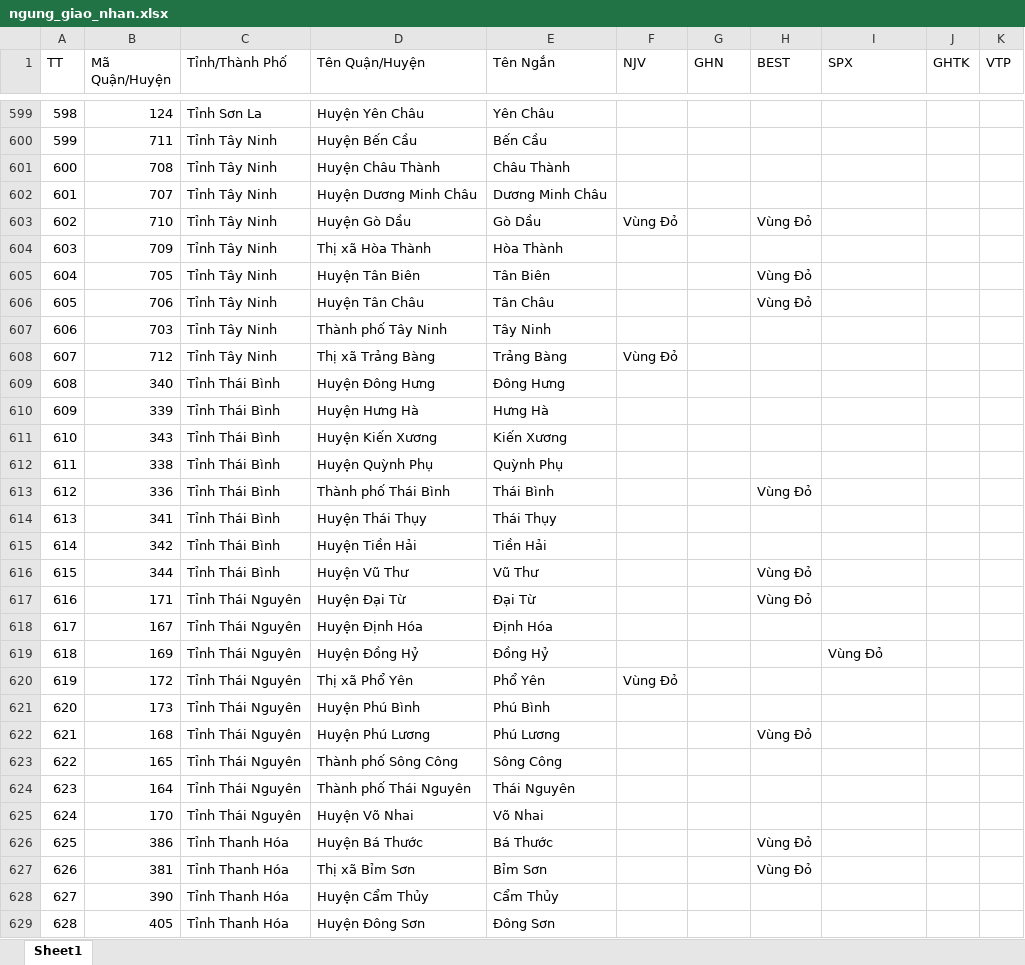
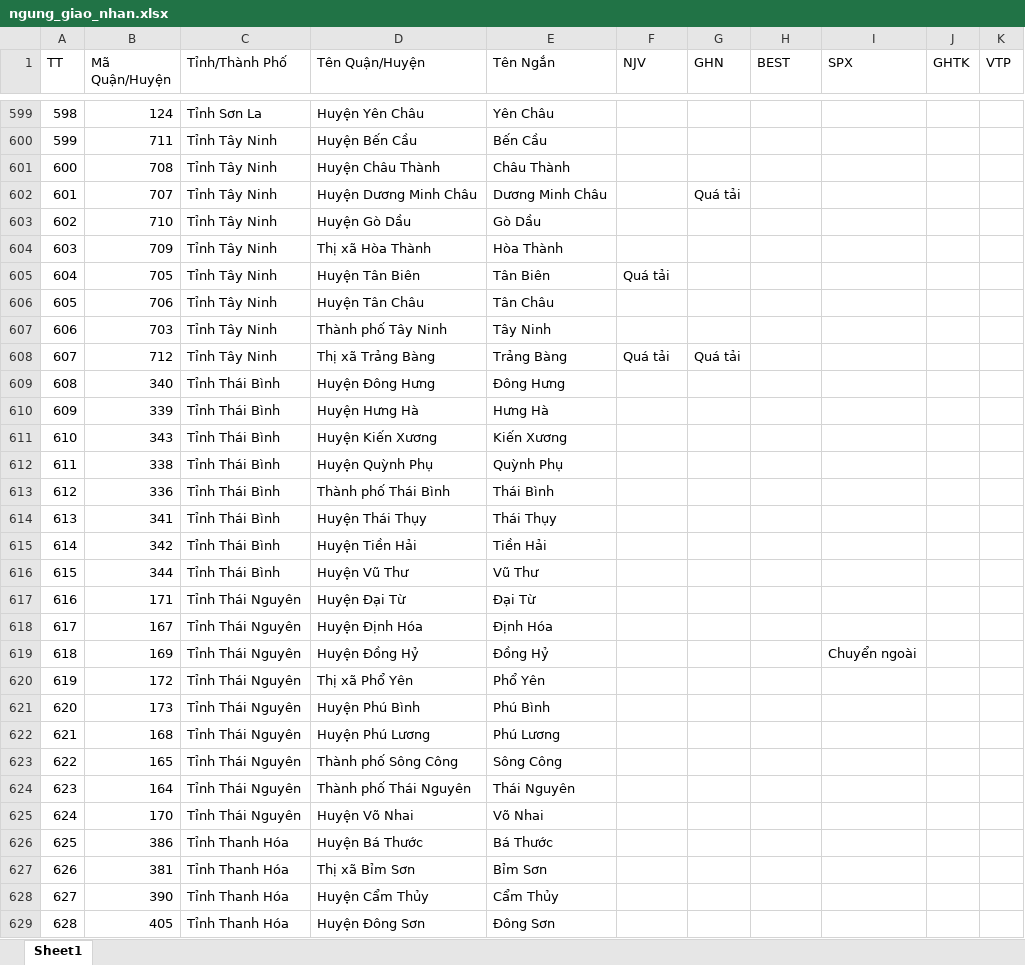
Before and after one commit to TrinhLeKhac/transport-optimization, an Excel workbook: input/ngung_giao_nhan.xlsx, sheet Sheet1, drawn as a sheet; only a part is shown, gaps mark what is left out; values as stored, in another font and other column widths than the file's, no cell formats; conditional formats not drawn; the diff covers the shown part only; the diff names each change by its address in the sheet, - before the commit and + after, or states it on an @@ line.

```diff
--- a/input/ngung_giao_nhan.xlsx (sheet Sheet1)
+++ b/input/ngung_giao_nhan.xlsx (sheet Sheet1)
-G602 (GHN): (empty)
+G602 (GHN): Quá tải
-F603 (NJV): Vùng Đỏ
+F603 (NJV): (empty)
-H603 (BEST): Vùng Đỏ
+H603 (BEST): (empty)
-F605 (NJV): (empty)
+F605 (NJV): Quá tải
-H605:H606 (BEST): Vùng Đỏ
+H605:H606 (BEST): (empty)
-F608 (NJV): Vùng Đỏ
+F608 (NJV): Quá tải
-G608 (GHN): (empty)
+G608 (GHN): Quá tải
-H613 (BEST): Vùng Đỏ
+H613 (BEST): (empty)
-H616:H617 (BEST): Vùng Đỏ
+H616:H617 (BEST): (empty)
-I619 (SPX): Vùng Đỏ
+I619 (SPX): Chuyển ngoài
-F620 (NJV): Vùng Đỏ
+F620 (NJV): (empty)
-H622 (BEST): Vùng Đỏ
+H622 (BEST): (empty)
-H626:H627 (BEST): Vùng Đỏ
+H626:H627 (BEST): (empty)
```
Also changed, not shown: 422 edited cells elsewhere in this sheet, cell formats, 5 other files.
